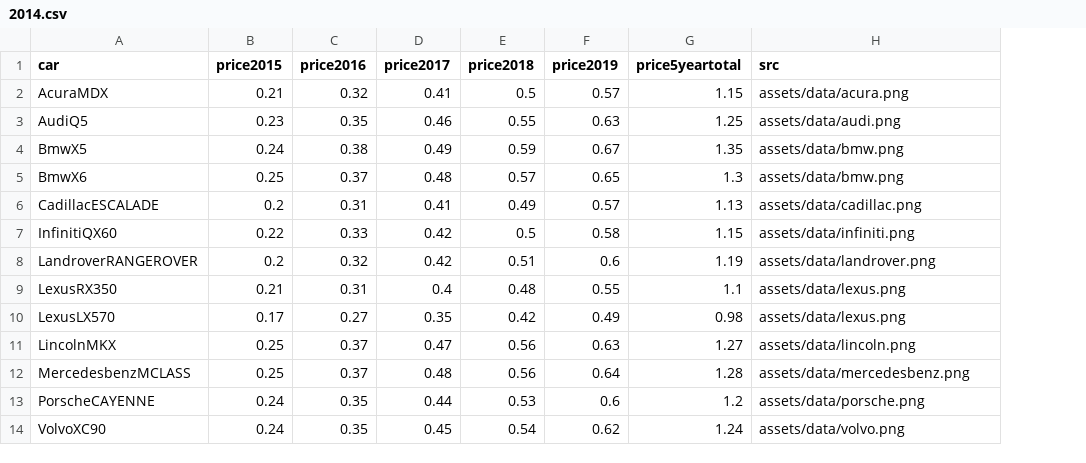
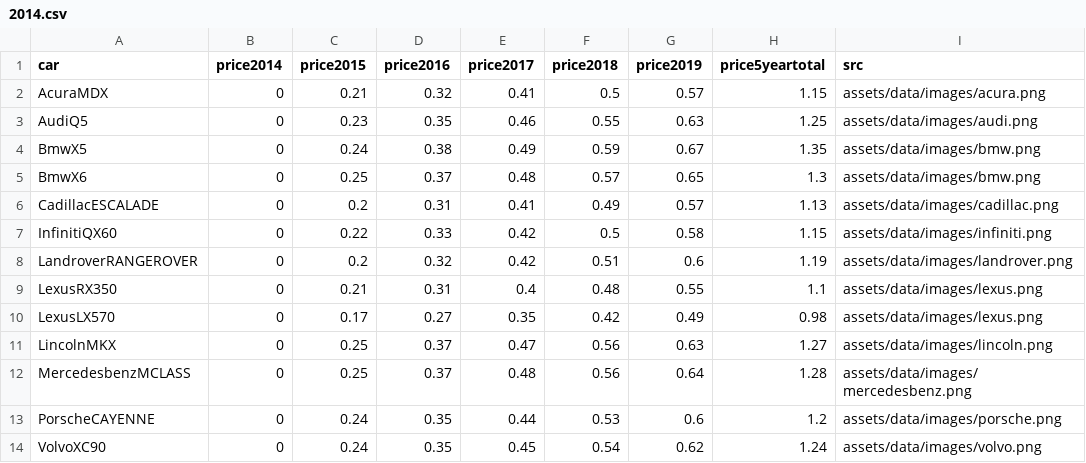
Before and after one commit to cashish0106/project2, a CSV file: 2014.csv, drawn as a sheet; addresses are those after the commit; the diff names each change by its address in the sheet, - before the commit and + after, or states it on an @@ line.

```diff
--- a/2014.csv
+++ b/2014.csv
+column B (price2014), rows 2-14: all 0
-I2 (src): assets/data/acura.png
+I2 (src): assets/data/images/acura.png
-I3 (src): assets/data/audi.png
+I3 (src): assets/data/images/audi.png
-I4:I5 (src): assets/data/bmw.png
+I4:I5 (src): assets/data/images/bmw.png
-I6 (src): assets/data/cadillac.png
+I6 (src): assets/data/images/cadillac.png
-I7 (src): assets/data/infiniti.png
+I7 (src): assets/data/images/infiniti.png
-I8 (src): assets/data/landrover.png
+I8 (src): assets/data/images/landrover.png
-I9:I10 (src): assets/data/lexus.png
+I9:I10 (src): assets/data/images/lexus.png
-I11 (src): assets/data/lincoln.png
+I11 (src): assets/data/images/lincoln.png
-I12 (src): assets/data/mercedesbenz.png
+I12 (src): assets/data/images/mercedesbenz.png
-I13 (src): assets/data/porsche.png
+I13 (src): assets/data/images/porsche.png
-I14 (src): assets/data/volvo.png
+I14 (src): assets/data/images/volvo.png
```
Also changed, not shown: 2015.csv, 2016.csv, 5 other files.
